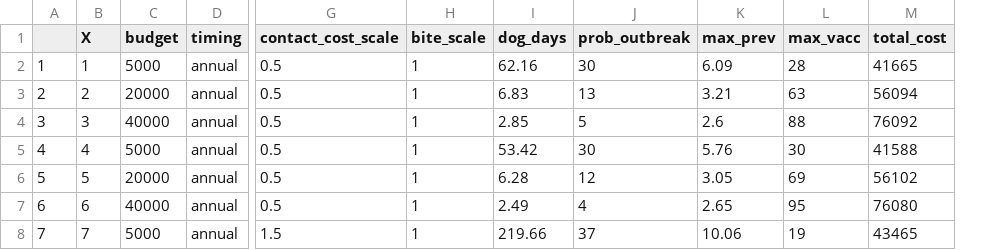
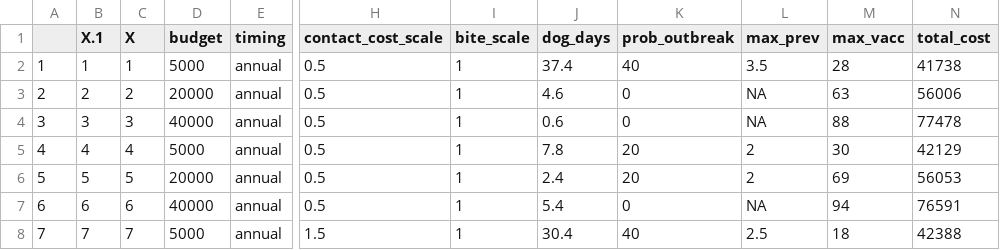
Before and after one commit to anderaa/BioEcon, a CSV file: Shiny/Manuscript_Scenarios_Cost.csv, drawn as a sheet; only a part is shown, gaps mark what is left out; addresses are those after the commit; the diff covers the shown part only; the diff names each change by its address in the sheet, - before the commit and + after, or states it on an @@ line.

Commit message:
update human bite rate params

```diff
--- a/Shiny/Manuscript_Scenarios_Cost.csv
+++ b/Shiny/Manuscript_Scenarios_Cost.csv
+column B (X.1), rows 2-8: 1 | 2 | 3 | 4 | 5 | 6 | 7
-J2 (dog_days): 62.16
+J2 (dog_days): 37.4
-K2 (prob_outbreak): 30
+K2 (prob_outbreak): 40
-L2 (max_prev): 6.09
+L2 (max_prev): 3.5
-N2 (total_cost): 41665
+N2 (total_cost): 41738
-J3 (dog_days): 6.83
+J3 (dog_days): 4.6
-K3 (prob_outbreak): 13
+K3 (prob_outbreak): 0
-L3 (max_prev): 3.21
+L3 (max_prev): NA
-N3 (total_cost): 56094
+N3 (total_cost): 56006
-J4 (dog_days): 2.85
+J4 (dog_days): 0.6
-K4 (prob_outbreak): 5
+K4 (prob_outbreak): 0
-L4 (max_prev): 2.6
+L4 (max_prev): NA
-N4 (total_cost): 76092
+N4 (total_cost): 77478
-J5 (dog_days): 53.42
+J5 (dog_days): 7.8
-K5 (prob_outbreak): 30
+K5 (prob_outbreak): 20
-L5 (max_prev): 5.76
+L5 (max_prev): 2
-N5 (total_cost): 41588
+N5 (total_cost): 42129
-J6 (dog_days): 6.28
+J6 (dog_days): 2.4
-K6 (prob_outbreak): 12
+K6 (prob_outbreak): 20
-L6 (max_prev): 3.05
+L6 (max_prev): 2
-N6 (total_cost): 56102
+N6 (total_cost): 56053
-J7 (dog_days): 2.49
+J7 (dog_days): 5.4
-K7 (prob_outbreak): 4
+K7 (prob_outbreak): 0
-L7 (max_prev): 2.65
+L7 (max_prev): NA
-M7 (max_vacc): 95
+M7 (max_vacc): 94
-N7 (total_cost): 76080
+N7 (total_cost): 76591
-J8 (dog_days): 219.66
+J8 (dog_days): 30.4
-K8 (prob_outbreak): 37
+K8 (prob_outbreak): 40
-L8 (max_prev): 10.06
+L8 (max_prev): 2.5
-M8 (max_vacc): 19
+M8 (max_vacc): 18
-N8 (total_cost): 43465
+N8 (total_cost): 42388
```
Also changed, not shown: 135 edited cells elsewhere in this file, 6 other files.
